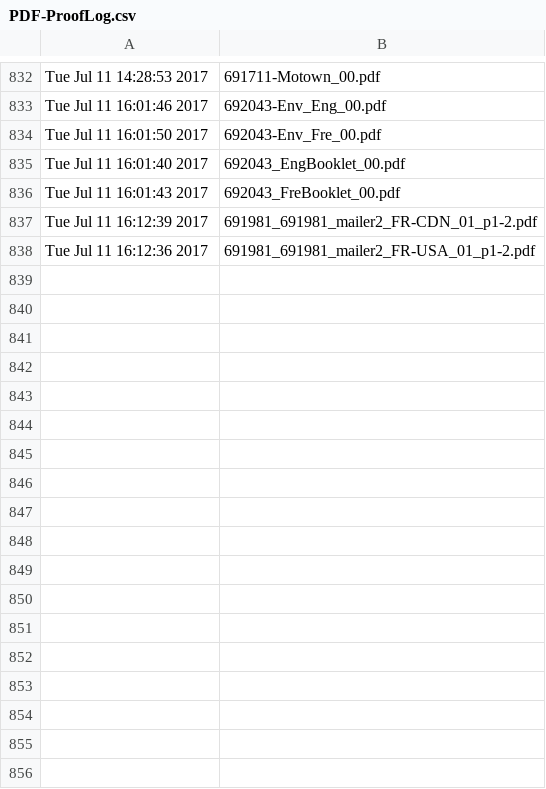
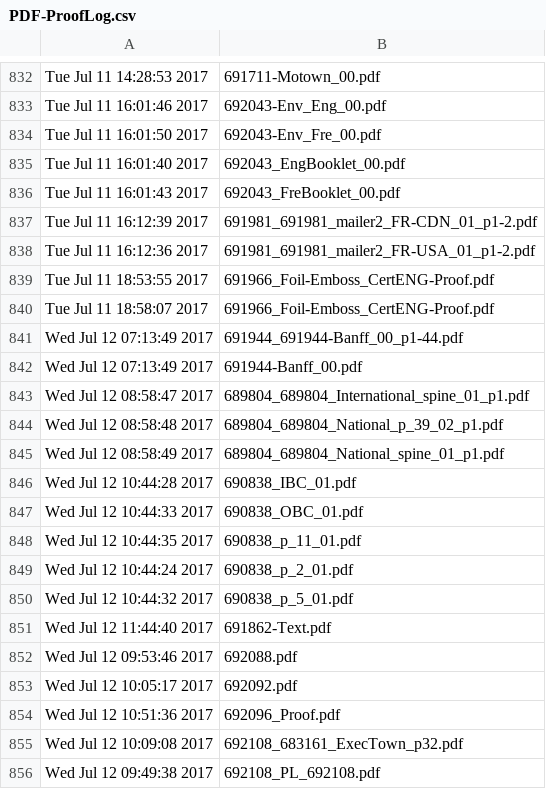
Before and after one commit to McFunston/PythonScheduleTools, a CSV file: PDF-ProofLog.csv, drawn as a sheet; only a part is shown, gaps mark what is left out; the diff names each change by its address in the sheet, - before the commit and + after, or states it on an @@ line.

```diff
--- a/PDF-ProofLog.csv
+++ b/PDF-ProofLog.csv
+row 839: Tue Jul 11 18:53:55 2017 | 691966_Foil-Emboss_CertENG-Proof.pdf
+row 840: Tue Jul 11 18:58:07 2017 | 691966_Foil-Emboss_CertENG-Proof.pdf
+row 841: Wed Jul 12 07:13:49 2017 | 691944_691944-Banff_00_p1-44.pdf
+row 842: Wed Jul 12 07:13:49 2017 | 691944-Banff_00.pdf
+row 843: Wed Jul 12 08:58:47 2017 | 689804_689804_International_spine_01_p1.pdf
+row 844: Wed Jul 12 08:58:48 2017 | 689804_689804_National_p_39_02_p1.pdf
+row 845: Wed Jul 12 08:58:49 2017 | 689804_689804_National_spine_01_p1.pdf
+row 846: Wed Jul 12 10:44:28 2017 | 690838_IBC_01.pdf
+row 847: Wed Jul 12 10:44:33 2017 | 690838_OBC_01.pdf
+row 848: Wed Jul 12 10:44:35 2017 | 690838_p_11_01.pdf
+row 849: Wed Jul 12 10:44:24 2017 | 690838_p_2_01.pdf
+row 850: Wed Jul 12 10:44:32 2017 | 690838_p_5_01.pdf
+row 851: Wed Jul 12 11:44:40 2017 | 691862-Text.pdf
+row 852: Wed Jul 12 09:53:46 2017 | 692088.pdf
+row 853: Wed Jul 12 10:05:17 2017 | 692092.pdf
+row 854: Wed Jul 12 10:51:36 2017 | 692096_Proof.pdf
+row 855: Wed Jul 12 10:09:08 2017 | 692108_683161_ExecTown_p32.pdf
+row 856: Wed Jul 12 09:49:38 2017 | 692108_PL_692108.pdf
```
Also changed, not shown: ProofLog.csv, Xerox-ProofLog.csv, 8 other files.
